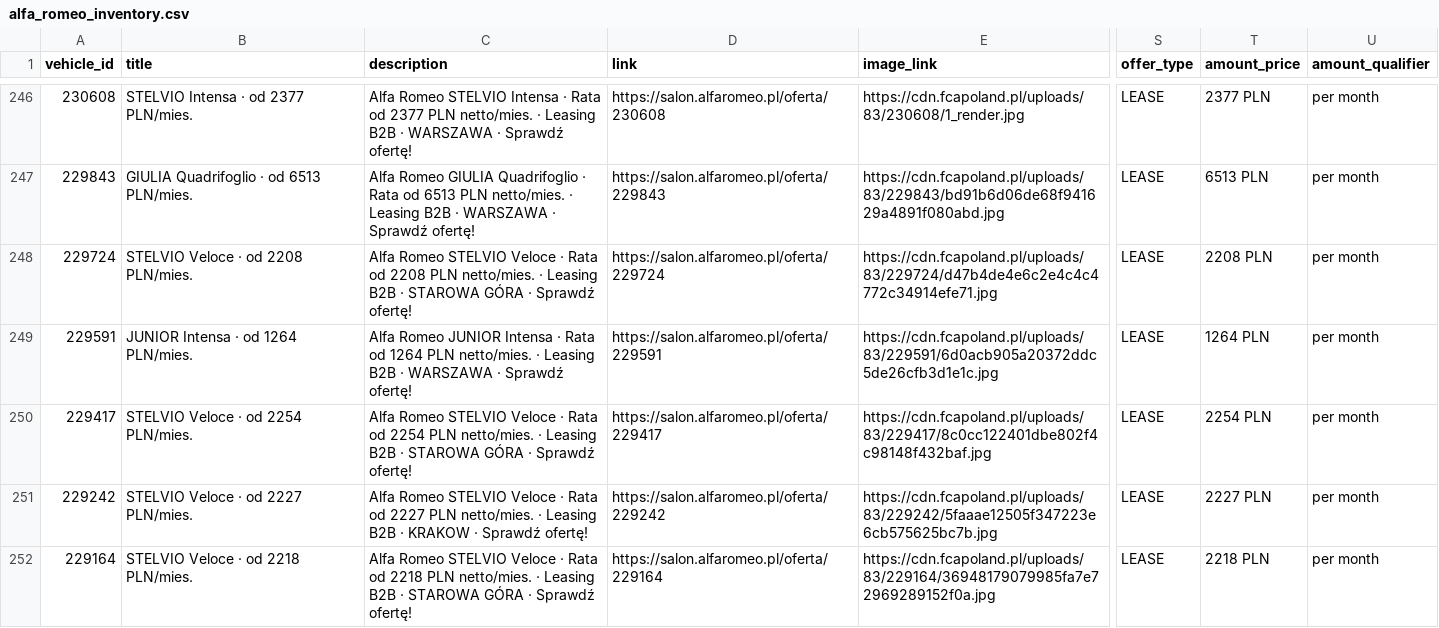
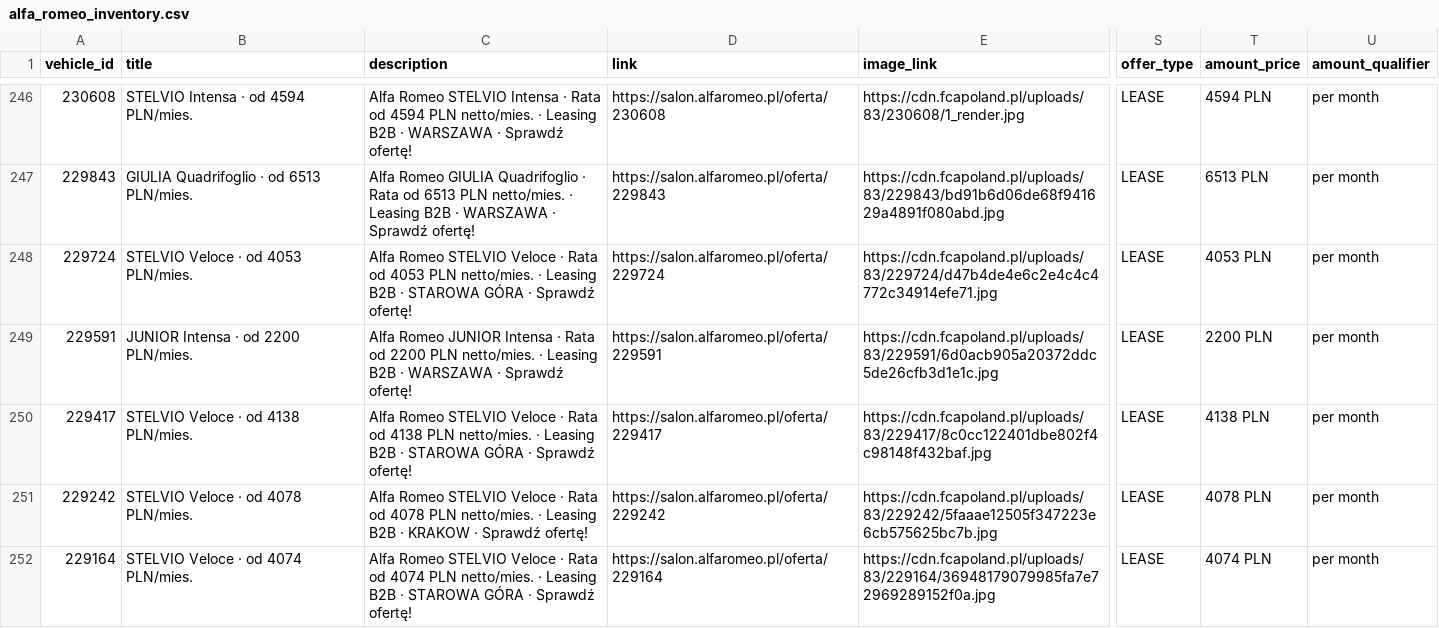
Before and after one commit to Andy11001/-alfa-inventory, a CSV file: data/alfa_romeo_inventory.csv, drawn as a sheet; only a part is shown, gaps mark what is left out; the diff covers the shown part only; the diff names each change by its address in the sheet, - before the commit and + after, or states it on an @@ line.

```diff
--- a/data/alfa_romeo_inventory.csv
+++ b/data/alfa_romeo_inventory.csv
-B246 (title): STELVIO Intensa · od 2377 PLN/mies.
+B246 (title): STELVIO Intensa · od 4594 PLN/mies.
-C246 (description): …Rata od 2377 PLN netto/mies.…
+C246 (description): …Rata od 4594 PLN netto/mies.…
-T246 (amount_price): 2377 PLN
+T246 (amount_price): 4594 PLN
-B248 (title): STELVIO Veloce · od 2208 PLN/mies.
+B248 (title): STELVIO Veloce · od 4053 PLN/mies.
-C248 (description): …Rata od 2208 PLN netto/mies.…
+C248 (description): …Rata od 4053 PLN netto/mies.…
-T248 (amount_price): 2208 PLN
+T248 (amount_price): 4053 PLN
-B249 (title): JUNIOR Intensa · od 1264 PLN/mies.
+B249 (title): JUNIOR Intensa · od 2200 PLN/mies.
-C249 (description): …Rata od 1264 PLN netto/mies.…
+C249 (description): …Rata od 2200 PLN netto/mies.…
-T249 (amount_price): 1264 PLN
+T249 (amount_price): 2200 PLN
-B250 (title): STELVIO Veloce · od 2254 PLN/mies.
+B250 (title): STELVIO Veloce · od 4138 PLN/mies.
-C250 (description): …Rata od 2254 PLN netto/mies.…
+C250 (description): …Rata od 4138 PLN netto/mies.…
-T250 (amount_price): 2254 PLN
+T250 (amount_price): 4138 PLN
-B251 (title): STELVIO Veloce · od 2227 PLN/mies.
+B251 (title): STELVIO Veloce · od 4078 PLN/mies.
-C251 (description): …Rata od 2227 PLN netto/mies.…
+C251 (description): …Rata od 4078 PLN netto/mies.…
-T251 (amount_price): 2227 PLN
+T251 (amount_price): 4078 PLN
-B252 (title): STELVIO Veloce · od 2218 PLN/mies.
+B252 (title): STELVIO Veloce · od 4074 PLN/mies.
-C252 (description): …Rata od 2218 PLN netto/mies.…
+C252 (description): …Rata od 4074 PLN netto/mies.…
-T252 (amount_price): 2218 PLN
+T252 (amount_price): 4074 PLN
```
Also changed, not shown: 75 edited cells elsewhere in this file.
